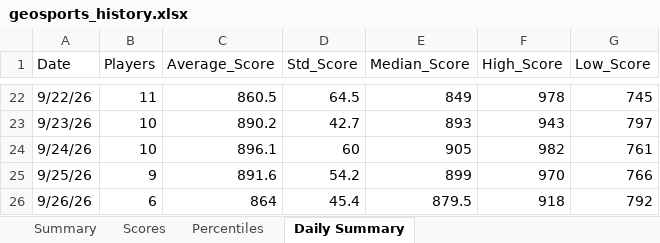
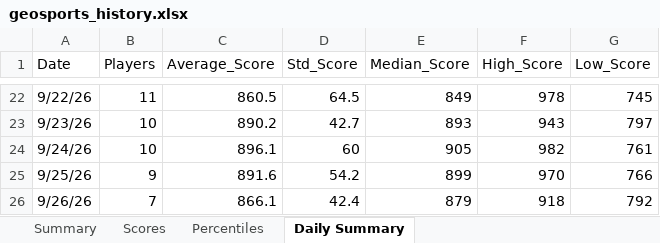
Before and after one commit to thenehan2442/geosport, an Excel workbook: geosports_history.xlsx, sheet Daily Summary, drawn as a sheet; only a part is shown, gaps mark what is left out; values as stored, in another font and other column widths than the file's, no borders; the diff names each change by its address in the sheet, - before the commit and + after, or states it on an @@ line.

```diff
--- a/geosports_history.xlsx (sheet Daily Summary)
+++ b/geosports_history.xlsx (sheet Daily Summary)
-B26 (Players): 6
+B26 (Players): 7
-C26 (Average_Score): 864
+C26 (Average_Score): 866.1
-D26 (Std_Score): 45.4
+D26 (Std_Score): 42.4
-E26 (Median_Score): 879.5
+E26 (Median_Score): 879
```
Also changed, not shown: sheet Summary, sheet Percentiles, sheet Scores.
